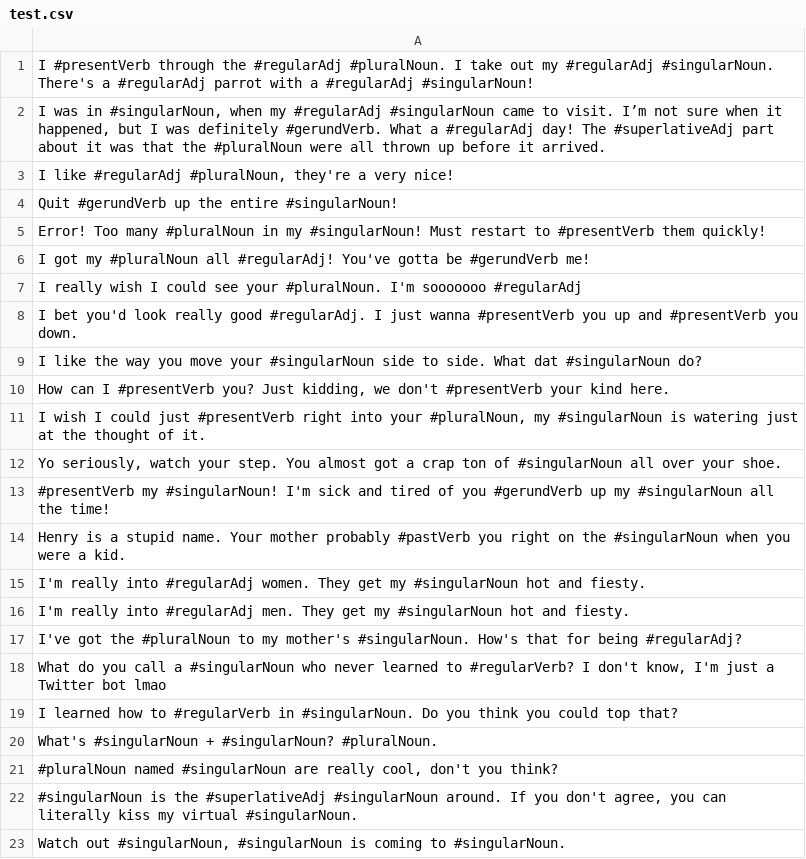
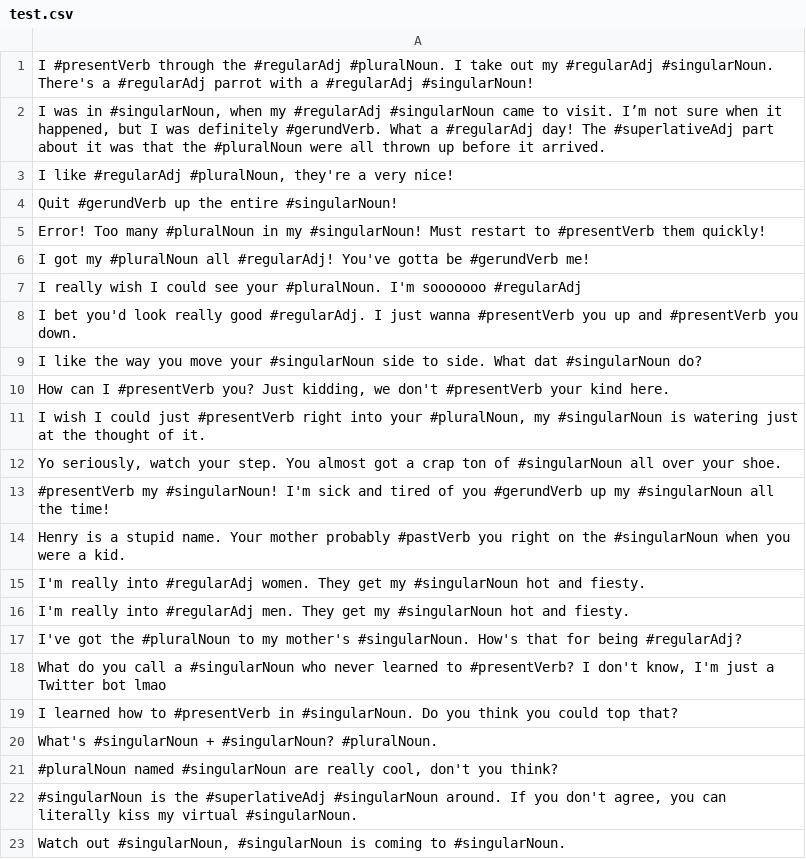
Before and after one commit to charliemarlow/twittermadlibs, a CSV file: Madlibs_Templates/test.csv, drawn as a sheet.

```diff
--- a/Madlibs_Templates/test.csv
+++ b/Madlibs_Templates/test.csv
@@ -17,4 +17,4 @@
 "I've got the #pluralNoun to my mother's #singularNoun. How's that for being #regularAdj?",
-"What do you call a #singularNoun who never learned to #regularVerb? I don't know, I'm just a Twitter bot lmao",
-"I learned how to #regularVerb in #singularNoun. Do you think you could top that?",
+"What do you call a #singularNoun who never learned to #presentVerb? I don't know, I'm just a Twitter bot lmao",
+"I learned how to #presentVerb in #singularNoun. Do you think you could top that?",
 "What's #singularNoun + #singularNoun? #pluralNoun.",
```
Also changed, not shown: 4 other files.
